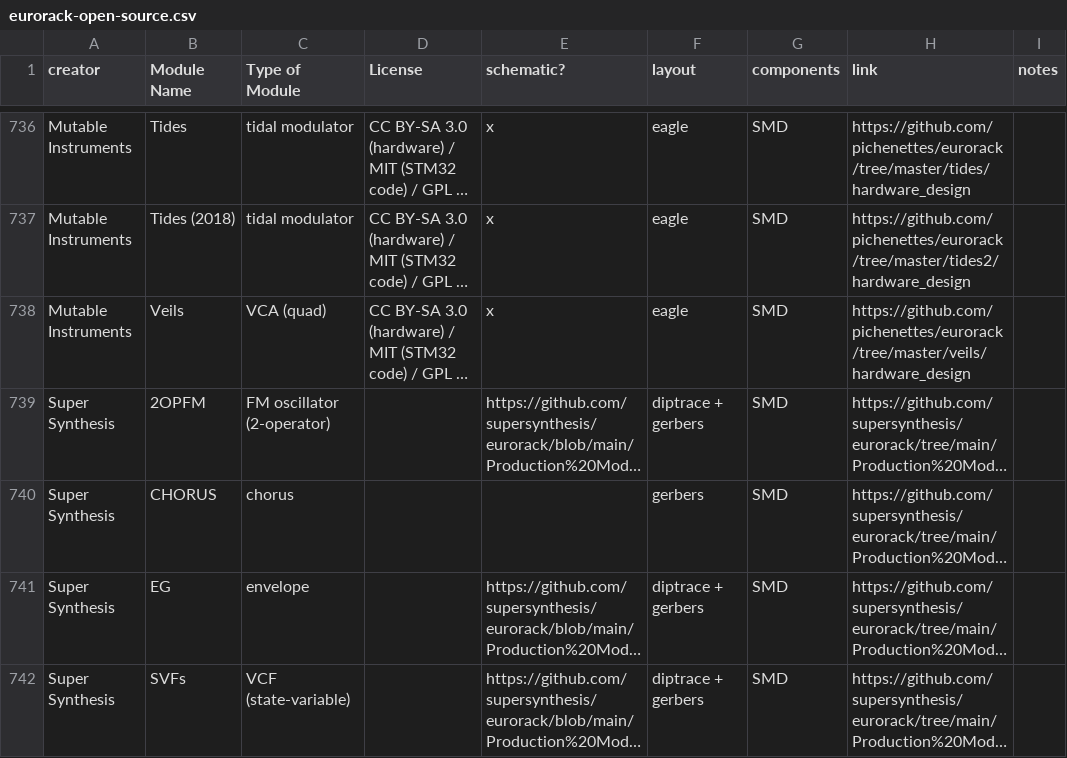
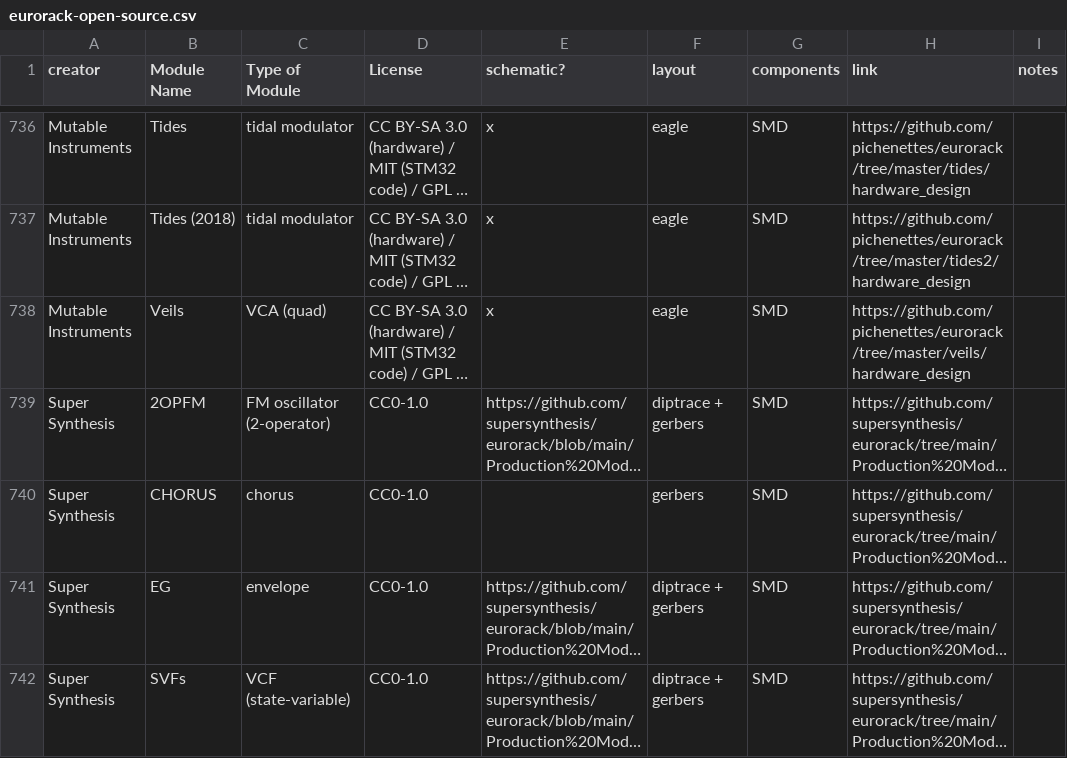
Before and after one commit to daaaaaaaaaniel/my-awesome-eurorack, a CSV file: eurorack-open-source.csv, drawn as a sheet; only a part is shown, gaps mark what is left out; long unchanged cells end in …; the diff covers the shown part only; the diff names each change by its address in the sheet, - before the commit and + after, or states it on an @@ line.

```diff
--- a/eurorack-open-source.csv
+++ b/eurorack-open-source.csv
-D739:D742 (License): (empty)
+D739:D742 (License): CC0-1.0
```
Also changed, not shown: 4 added rows and 4 edited cells elsewhere in this file, data/deferred.tsv, data/modules.tsv, 4 other files.
